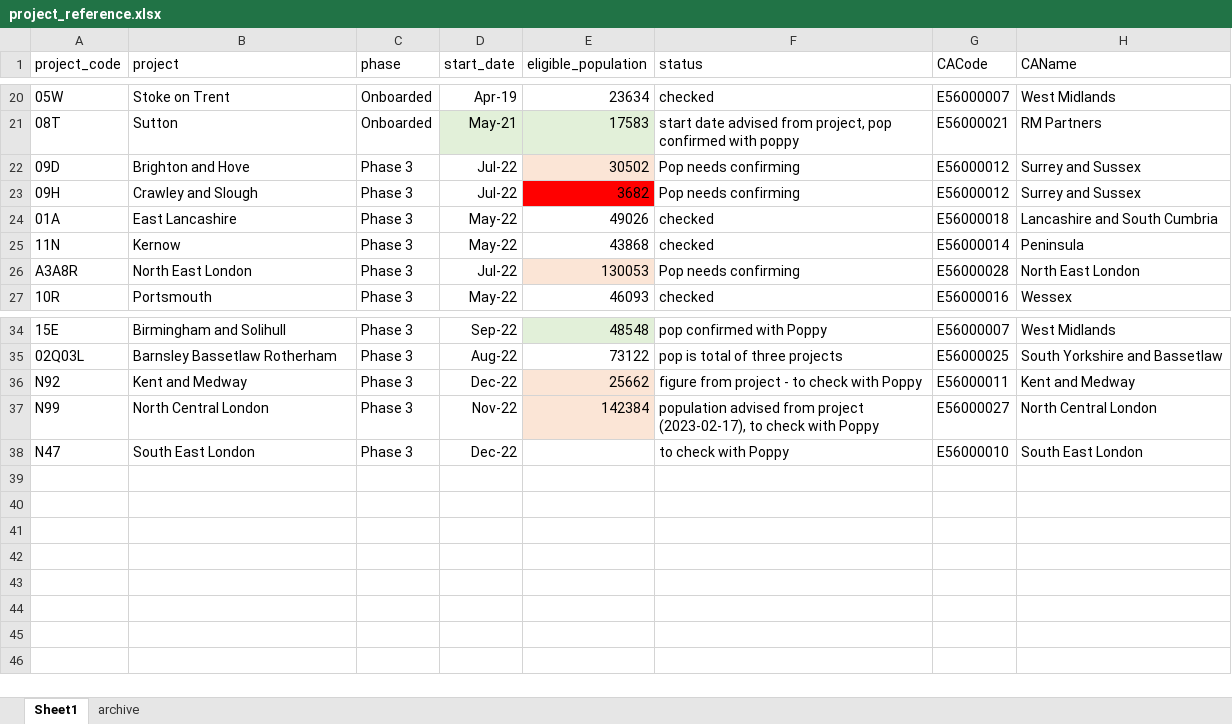
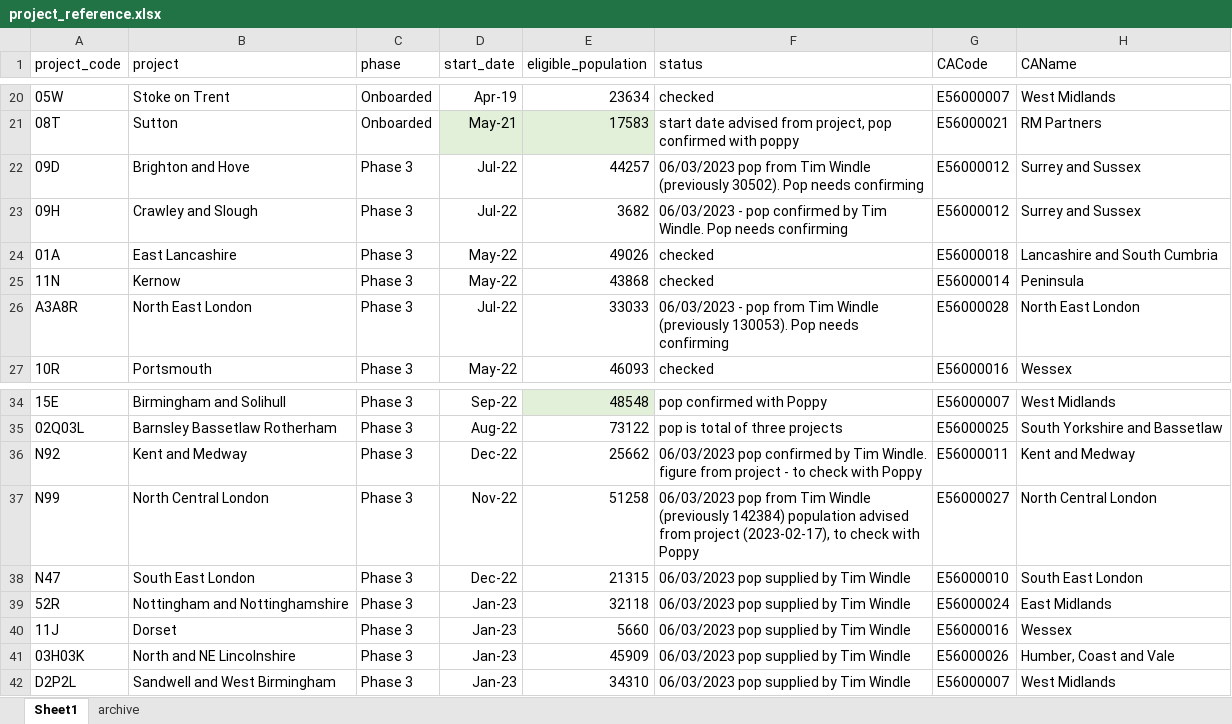
Before and after one commit to craig-parylo/610_tlhc, an Excel workbook: data/reference/project_reference.xlsx, sheet Sheet1, drawn as a sheet; only a part is shown, gaps mark what is left out; values as stored, in another font and other column widths than the file's, no borders; table styles not drawn; the diff names each change by its address in the sheet, - before the commit and + after, or states it on an @@ line.

Commit message:
updates eligible population estimates for a number of projects

```diff
--- a/data/reference/project_reference.xlsx (sheet Sheet1)
+++ b/data/reference/project_reference.xlsx (sheet Sheet1)
-E22 (eligible_population): 30502
+E22 (eligible_population): 44257
-E22 fill: #FBE5D6
+E22 fill: none
-F22 (status): Pop needs…
+F22 (status): 06/03/2023 pop from Tim Windle (previously 30502). Pop needs…
-E23 fill: #FF0000
+E23 fill: none
-F23 (status): Pop needs confirming
+F23 (status): 06/03/2023 - pop confirmed by Tim Windle. Pop needs confirming
-E26 (eligible_population): 130053
+E26 (eligible_population): 33033
-E26 fill: #FBE5D6
+E26 fill: none
-F26 (status): Pop needs…
+F26 (status): 06/03/2023 - pop from Tim Windle (previously 130053). Pop needs…
-E36:E37 fill: #FBE5D6
+E36:E37 fill: none
-F36 (status): figure from…
+F36 (status): 06/03/2023 pop confirmed by Tim Windle. figure from…
-E37 (eligible_population): 142384
+E37 (eligible_population): 51258
-F37 (status): population advised…
+F37 (status): 06/03/2023 pop from Tim Windle (previously 142384) population advised…
-E38 (eligible_population): (empty)
+E38 (eligible_population): 21315
-F38 (status): to check with Poppy
+F38 (status): 06/03/2023 pop supplied by Tim Windle
+row 39: 52R | Nottingham and Nottinghamshire | Phase 3 | Jan-23 | 32118 | 06/03/2023 pop supplied by Tim Windle | E56000024 | East Midlands
+row 40: 11J | Dorset | Phase 3 | Jan-23 | 5660 | 06/03/2023 pop supplied by Tim Windle | E56000016 | Wessex
+row 41: 03H03K | North and NE Lincolnshire | Phase 3 | Jan-23 | 45909 | 06/03/2023 pop supplied by Tim Windle | E56000026 | Humber, Coast and Vale
+row 42: D2P2L | Sandwell and West Birmingham | Phase 3 | Jan-23 | 34310 | 06/03/2023 pop supplied by Tim Windle | E56000007 | West Midlands
```
